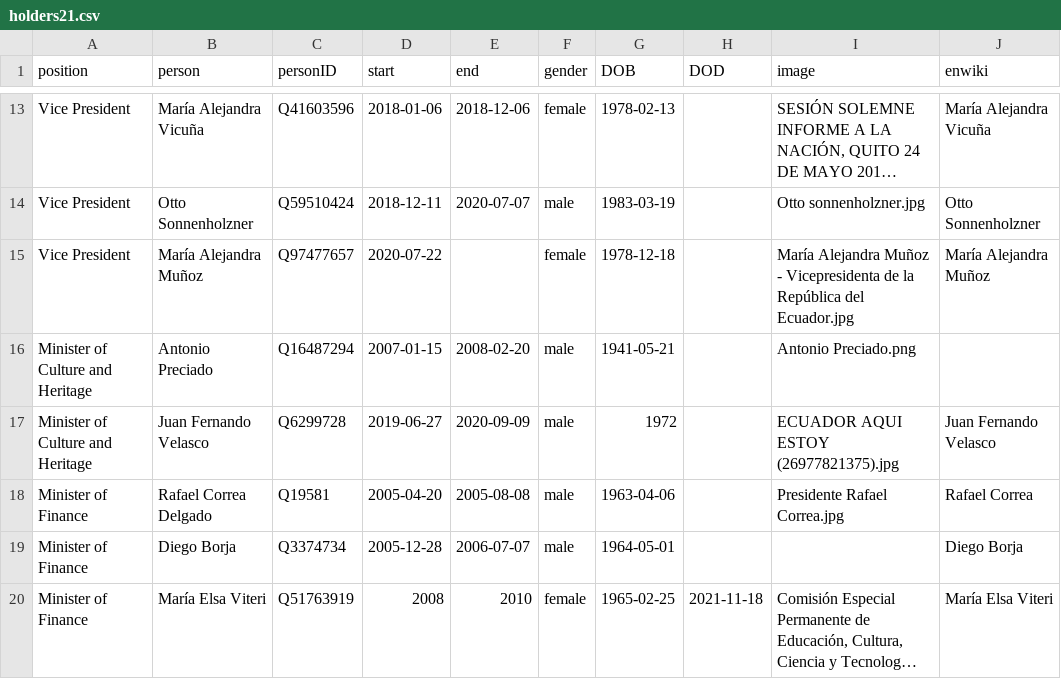
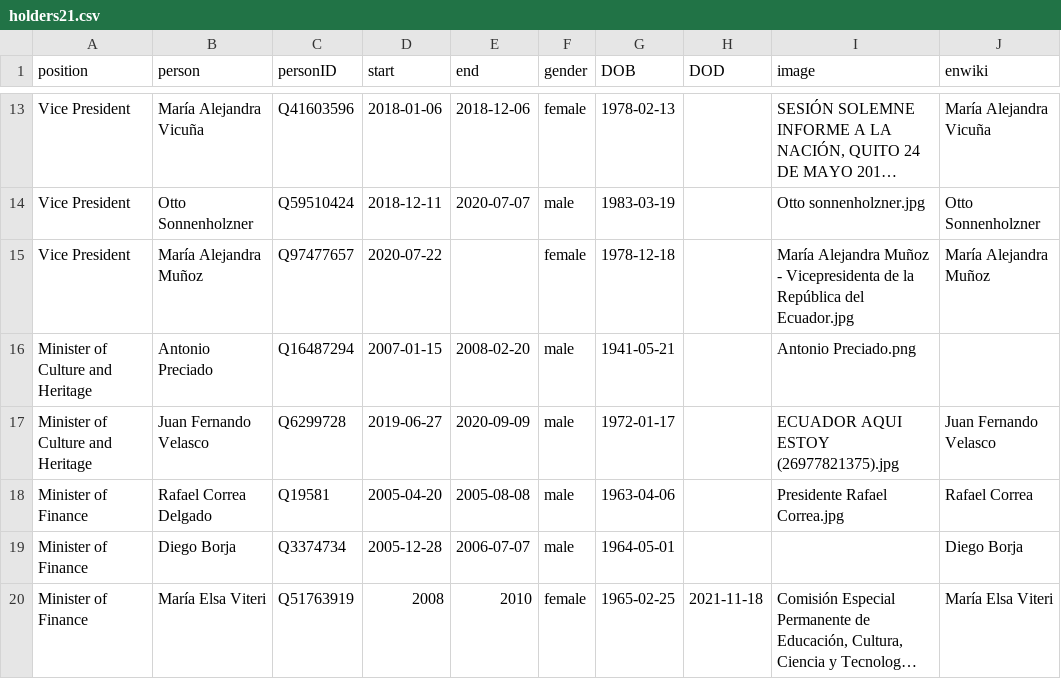
Before and after one commit to every-politician-scrapers/ecuador-ministers, a CSV file: html/holders21.csv, drawn as a sheet; only a part is shown, gaps mark what is left out; long unchanged cells end in ….

Commit message:
PCB update

```diff
--- a/html/holders21.csv
+++ b/html/holders21.csv
@@ -16,3 +16,3 @@ Vice President,María Alejandra Muñoz,Q97477657,2020-07-22,,female,1978-12-18,,
 Minister of Culture and Heritage,Antonio Preciado,Q16487294,2007-01-15,2008-02-20,male,1941-05-21,,Antonio Preciado.png,
-Minister of Culture and Heritage,Juan Fernando Velasco,Q6299728,2019-06-27,2020-09-09,male,1972,,ECUADOR AQUI ESTOY (26977821375).jpg,Juan Fernando Velasco
+Minister of Culture and Heritage,Juan Fernando Velasco,Q6299728,2019-06-27,2020-09-09,male,1972-01-17,,ECUADOR AQUI ESTOY (26977821375).jpg,Juan Fernando Velasco
 Minister of Finance,Rafael Correa Delgado,Q19581,2005-04-20,2005-08-08,male,1963-04-06,,Presidente Rafael Correa.jpg,Rafael Correa
```
